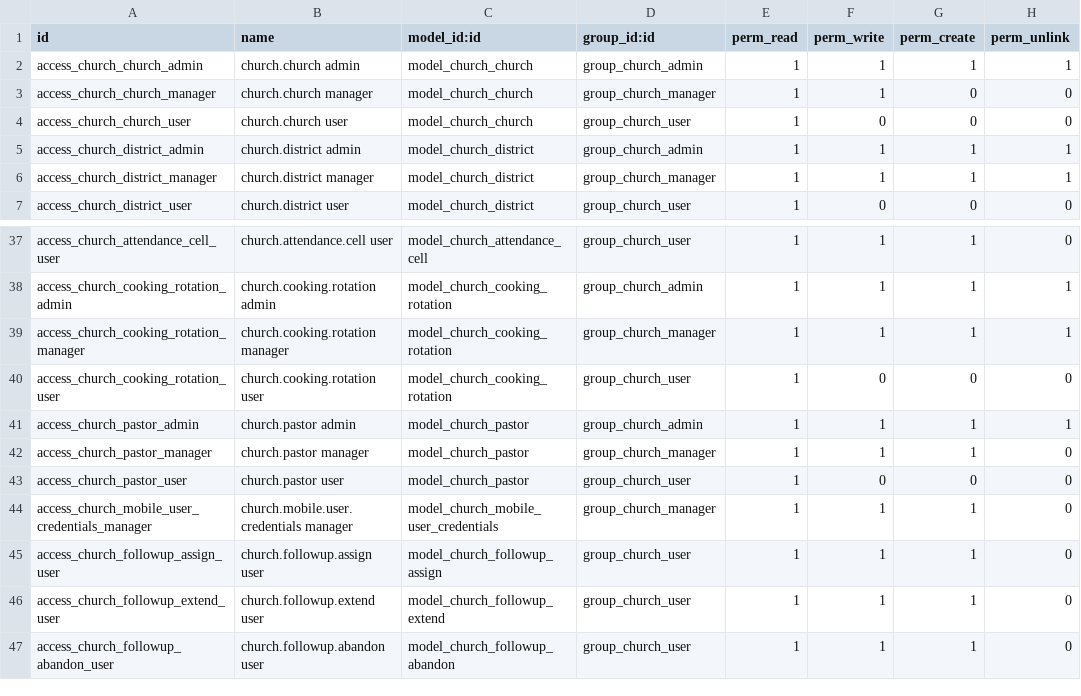
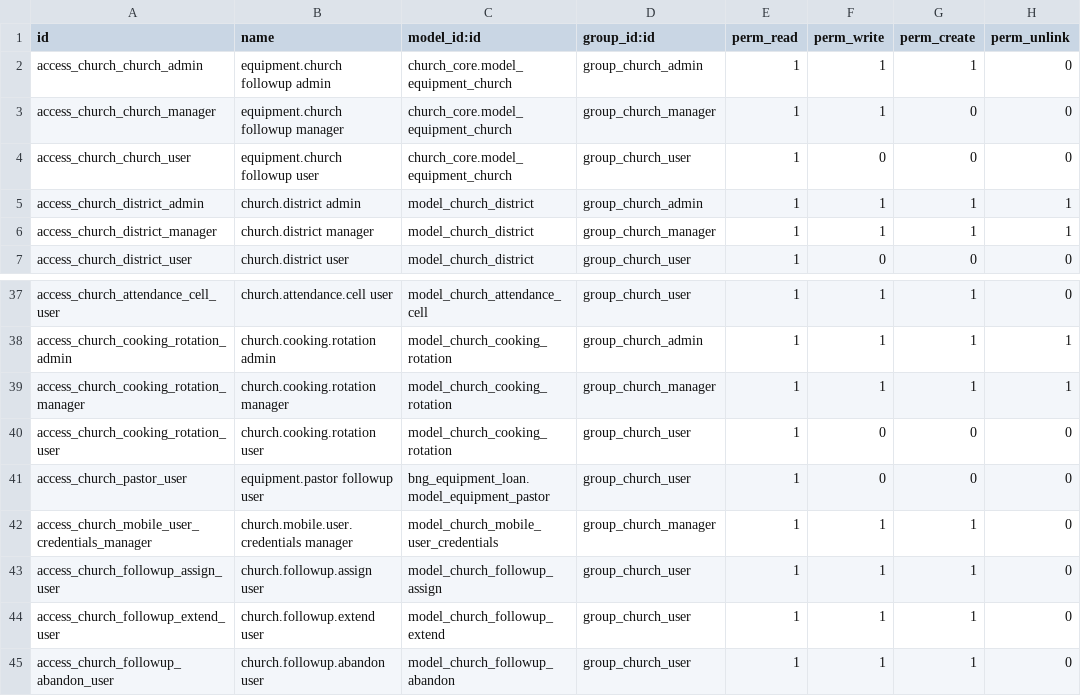
Before and after one commit to Kvola/church_followup, a CSV file: security/ir.model.access.csv, drawn as a sheet; only a part is shown, gaps mark what is left out.

```diff
--- a/security/ir.model.access.csv
+++ b/security/ir.model.access.csv
@@ -1,5 +1,5 @@
 id,name,model_id:id,group_id:id,perm_read,perm_write,perm_create,perm_unlink
-access_church_church_admin,church.church admin,model_church_church,group_church_admin,1,1,1,1
-access_church_church_manager,church.church manager,model_church_church,group_church_manager,1,1,0,0
-access_church_church_user,church.church user,model_church_church,group_church_user,1,0,0,0
+access_church_church_admin,equipment.church followup admin,church_core.model_equipment_church,group_church_admin,1,1,1,0
+access_church_church_manager,equipment.church followup manager,church_core.model_equipment_church,group_church_manager,1,1,0,0
+access_church_church_user,equipment.church followup user,church_core.model_equipment_church,group_church_user,1,0,0,0
 access_church_district_admin,church.district admin,model_church_district,group_church_admin,1,1,1,1
@@ -40,5 +40,3 @@ access_church_cooking_rotation_manager,church.cooking.rotation manager,model_chu
 access_church_cooking_rotation_user,church.cooking.rotation user,model_church_cooking_rotation,group_church_user,1,0,0,0
-access_church_pastor_admin,church.pastor admin,model_church_pastor,group_church_admin,1,1,1,1
-access_church_pastor_manager,church.pastor manager,model_church_pastor,group_church_manager,1,1,1,0
-access_church_pastor_user,church.pastor user,model_church_pastor,group_church_user,1,0,0,0
+access_church_pastor_user,equipment.pastor followup user,bng_equipment_loan.model_equipment_pastor,group_church_user,1,0,0,0
 access_church_mobile_user_credentials_manager,church.mobile.user.credentials manager,model_church_mobile_user_credentials,group_church_manager,1,1,1,0
```
Also changed, not shown: 32 other files.
